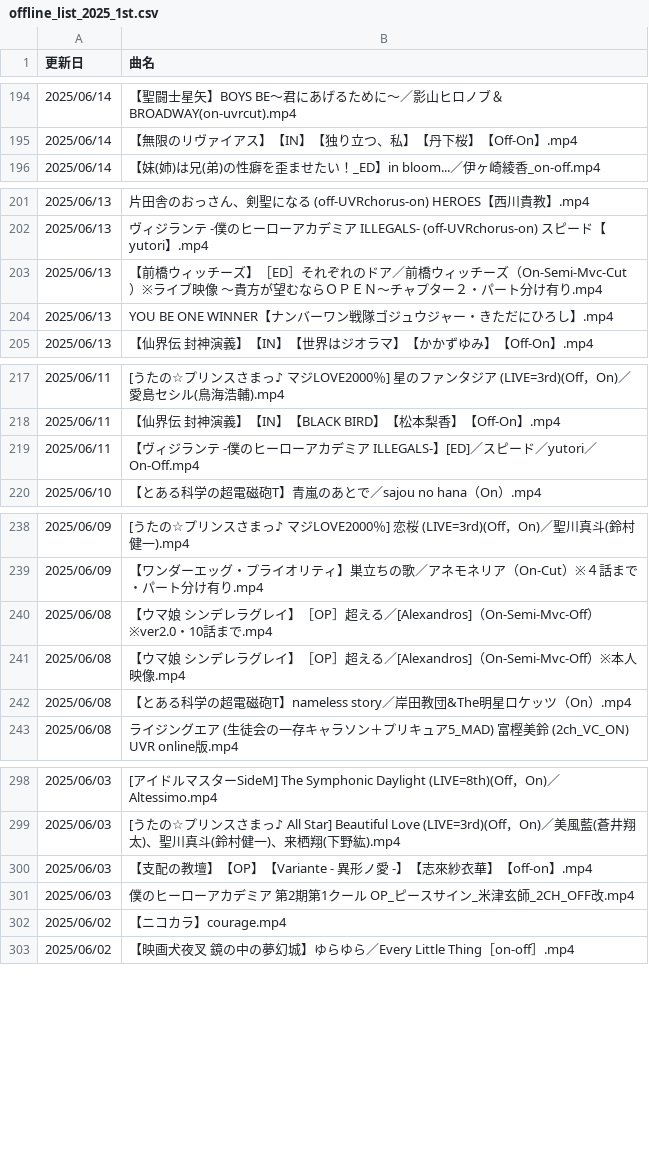
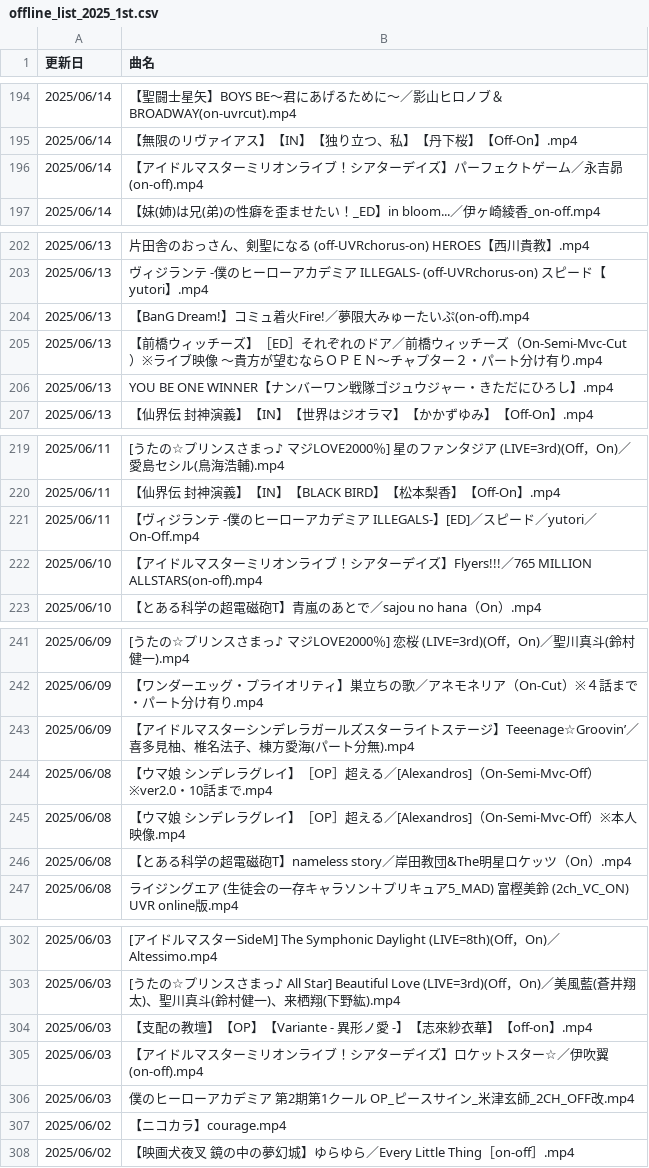
Before and after one commit to hachi515/yukari_list_001, a CSV file: offline_list_2025_1st.csv, drawn as a sheet; only a part is shown, gaps mark what is left out; the diff covers the shown part only; the diff names each change by its address in the sheet, - before the commit and + after, or states it on an @@ line.

Commit message:
Update lists (Comma fixed): 2026/02/15 20:10:57

```diff
--- a/offline_list_2025_1st.csv
+++ b/offline_list_2025_1st.csv
+row 196: 2025/06/14 | 【アイドルマスターミリオンライブ！シアターデイズ】パーフェクトゲーム／永吉昴(on-off).mp4
+row 204: 2025/06/13 | 【BanG Dream!】コミュ着火Fire!／夢限大みゅーたいぷ(on-off).mp4
+row 222: 2025/06/10 | 【アイドルマスターミリオンライブ！シアターデイズ】Flyers!!!／765 MILLION ALLSTARS(on-off).mp4
+row 243: 2025/06/09 | 【アイドルマスターシンデレラガールズスターライトステージ】Teeenage☆Groovin’／喜多見柚、椎名法子、棟方愛海(パート分無).mp4
+row 305: 2025/06/03 | 【アイドルマスターミリオンライブ！シアターデイズ】ロケットスター☆／伊吹翼(on-off).mp4
```
Also changed, not shown: 1 added row, 1 removed row and 3 moved rows elsewhere in this file, offline_list_2025_2nd.csv, 2 other files.
